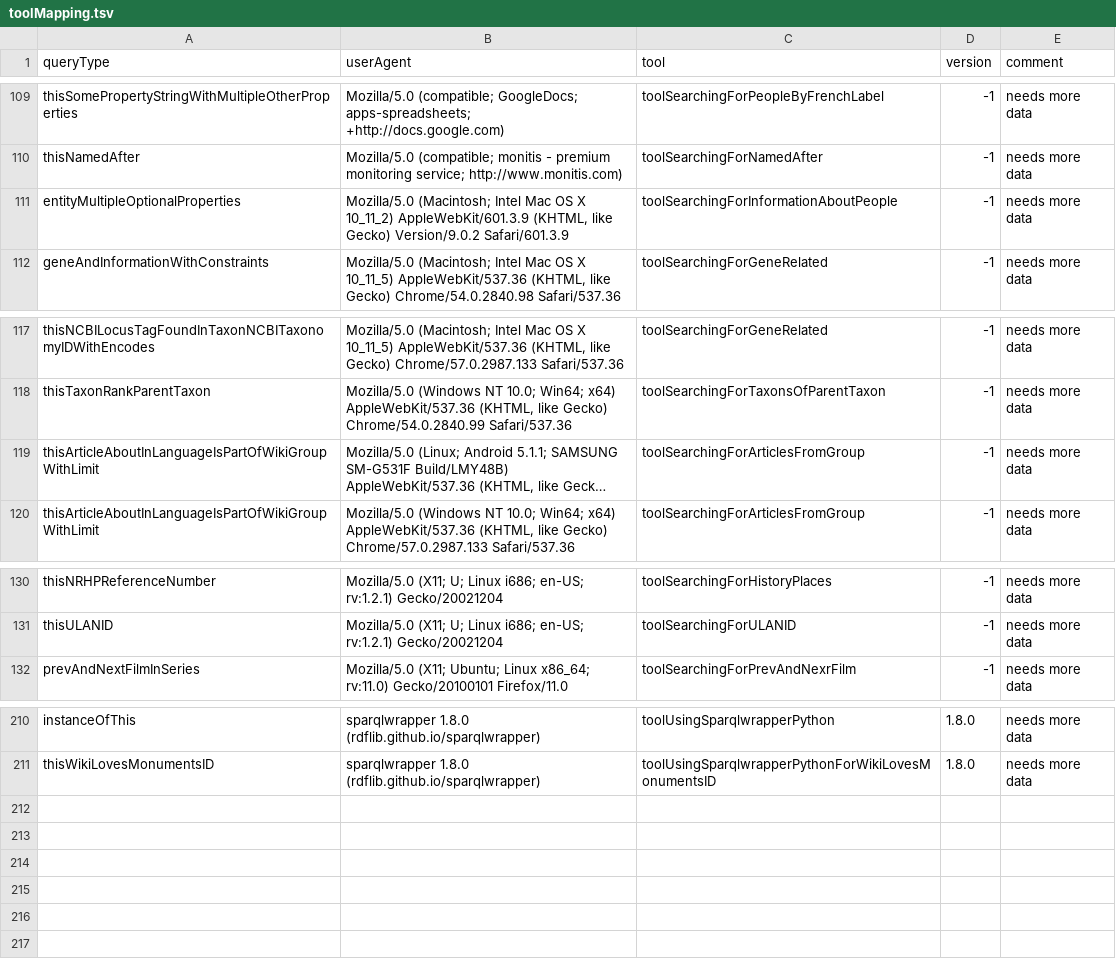
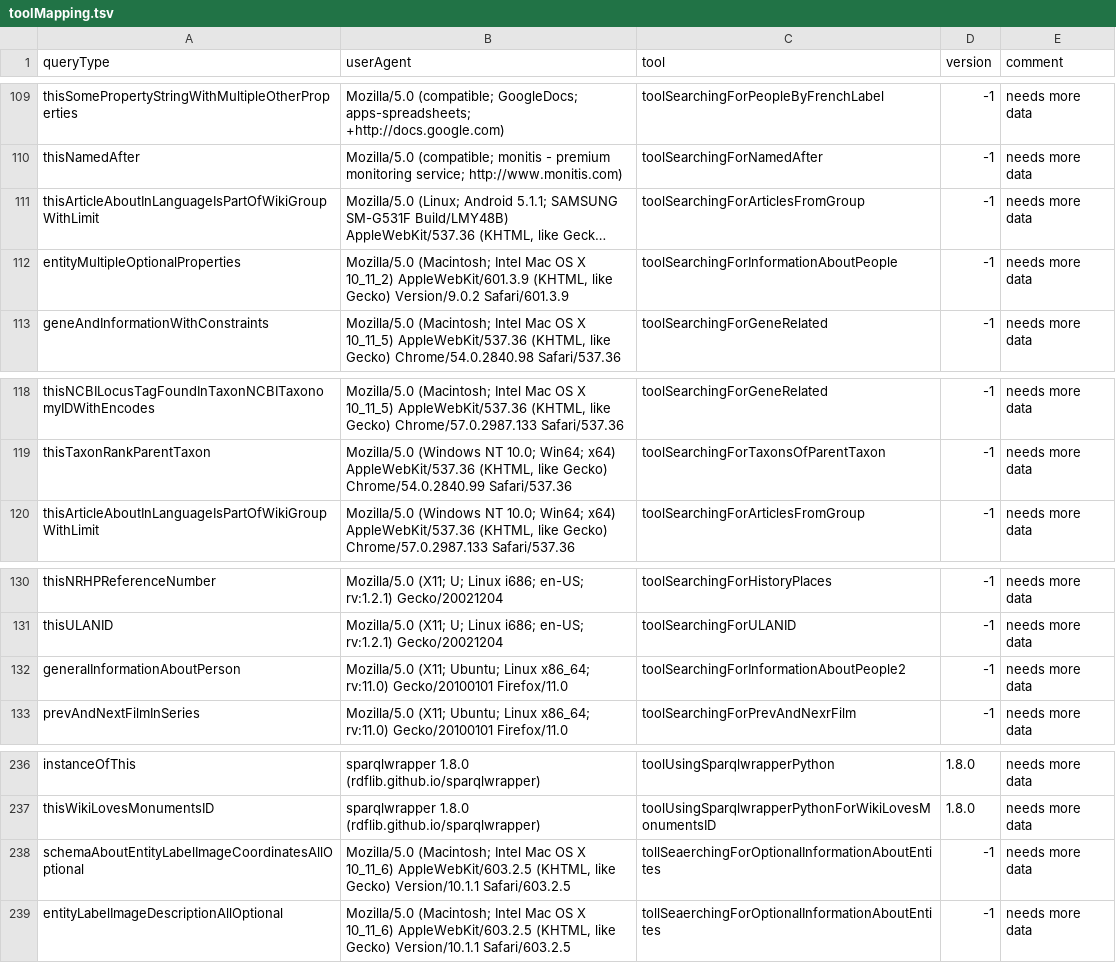
Before and after one commit to Wikidata/QueryAnalysis, a TSV file: preBuildQueryTypeFiles/toolMapping.tsv, drawn as a sheet; only a part is shown, gaps mark what is left out; long unchanged cells end in …; the diff covers the shown part only; the diff names each change by its address in the sheet, - before the commit and + after, or states it on an @@ line.

```diff
--- a/preBuildQueryTypeFiles/toolMapping.tsv
+++ b/preBuildQueryTypeFiles/toolMapping.tsv
@@ row 119 moved to row 111: thisArticleAboutInLanguageIsPartOfWikiGr… @@
+row 132: generalInformationAboutPerson | Mozilla/5.0 (X11; Ubuntu; Linux x86_64; rv:11.0) Gecko/20100101 Firefox/11.0 | toolSearchingForInformationAboutPeople2 | -1 | needs more data
+row 238: schemaAboutEntityLabelImageCoordinatesAllOptional | Mozilla/5.0 (Macintosh; Intel Mac OS X 10_11_6) AppleWebKit/603.2.5 (KHTML, like Gecko) Version/10.1.1 Safari/603.2.5 | tollSeaerchingForOptionalInformationAboutEntites | -1 | needs more data
+row 239: entityLabelImageDescriptionAllOptional | Mozilla/5.0 (Macintosh; Intel Mac OS X 10_11_6) AppleWebKit/603.2.5 (KHTML, like Gecko) Version/10.1.1 Safari/603.2.5 | tollSeaerchingForOptionalInformationAboutEntites | -1 | needs more data
```
Also changed, not shown: 25 added rows, 13 moved rows and 2 edited cells elsewhere in this file, 28 other files.
